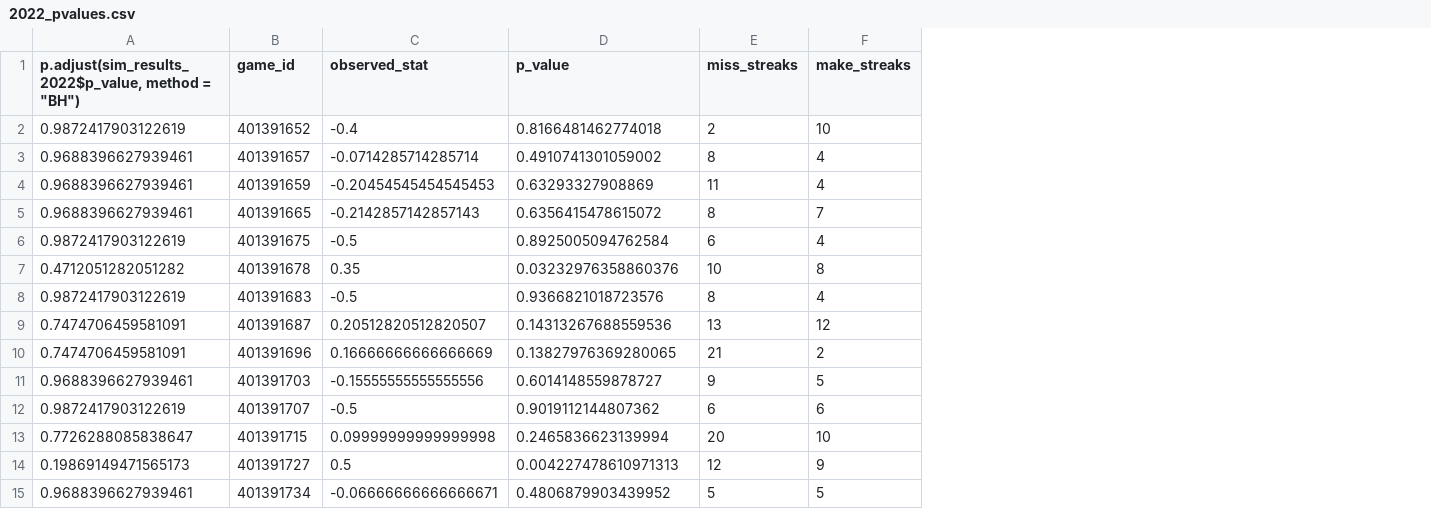
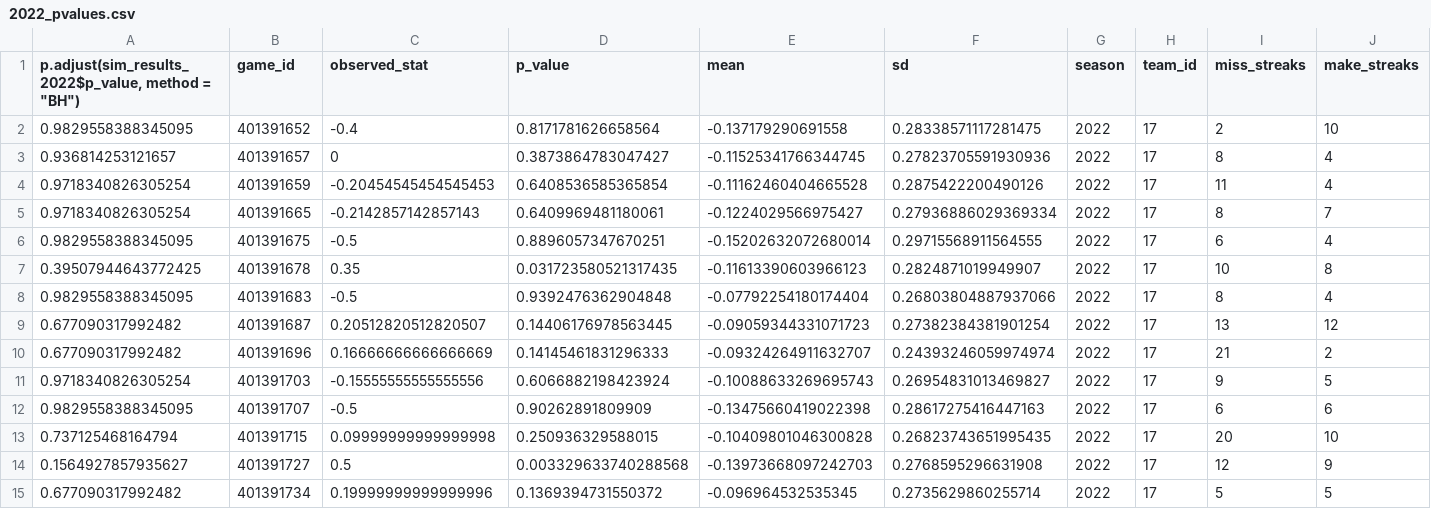
Before and after one commit to rjimenezdata/WNBAHotHand, a CSV file: 2022_pvalues.csv, drawn as a sheet; only a part is shown; the diff covers the shown part only; the diff names each change by its address in the sheet, - before the commit and + after, or states it on an @@ line.

```diff
--- a/2022_pvalues.csv
+++ b/2022_pvalues.csv
+column E (mean), rows 2-15: -0.137179290691558 | -0.11525341766344745 | -0.11162460404665528 | -0.1224029566975427 | -0.15202632072680014 | -0.11613390603966123 | -0.07792254180174404 | -0.09059344331071723 | -0.09324264911632707 | -0.10088633269695743 | -0.13475660419022398 | -0.10409801046300828 | -0.13973668097242703 | -0.096964532535345
+column F (sd), rows 2-15: 0.28338571117281475 | 0.27823705591930936 | 0.2875422200490126 | 0.27936886029369334 | 0.29715568911564555 | 0.2824871019949907 | 0.26803804887937066 | 0.27382384381901254 | 0.24393246059974974 | 0.26954831013469827 | 0.28617275416447163 | 0.26823743651995435 | 0.2768595296631908 | 0.2735629860255714
+column G (season), rows 2-15: all 2022
+column H (team_id), rows 2-15: all 17
-A2: 0.9872417903122619
+A2: 0.9829558388345095
-D2 (p_value): 0.8166481462774018
+D2 (p_value): 0.8171781626658564
-A3: 0.9688396627939461
+A3: 0.936814253121657
-C3 (observed_stat): -0.0714285714285714
+C3 (observed_stat): 0
-D3 (p_value): 0.4910741301059002
+D3 (p_value): 0.3873864783047427
-A4:A5: 0.9688396627939461
+A4:A5: 0.9718340826305254
-D4 (p_value): 0.63293327908869
+D4 (p_value): 0.6408536585365854
-D5 (p_value): 0.6356415478615072
+D5 (p_value): 0.6409969481180061
-A6: 0.9872417903122619
+A6: 0.9829558388345095
-D6 (p_value): 0.8925005094762584
+D6 (p_value): 0.8896057347670251
-A7: 0.4712051282051282
+A7: 0.39507944643772425
-D7 (p_value): 0.03232976358860376
+D7 (p_value): 0.031723580521317435
-A8: 0.9872417903122619
+A8: 0.9829558388345095
-D8 (p_value): 0.9366821018723576
+D8 (p_value): 0.9392476362904848
-A9:A10: 0.7474706459581091
+A9:A10: 0.677090317992482
-D9 (p_value): 0.14313267688559536
+D9 (p_value): 0.14406176978563445
-D10 (p_value): 0.13827976369280065
+D10 (p_value): 0.14145461831296333
-A11: 0.9688396627939461
+A11: 0.9718340826305254
-D11 (p_value): 0.6014148559878727
+D11 (p_value): 0.6066882198423924
-A12: 0.9872417903122619
+A12: 0.9829558388345095
-D12 (p_value): 0.9019112144807362
+D12 (p_value): 0.90262891809909
-A13: 0.7726288085838647
+A13: 0.737125468164794
-D13 (p_value): 0.2465836623139994
+D13 (p_value): 0.250936329588015
-A14: 0.19869149471565173
+A14: 0.1564927857935627
-D14 (p_value): 0.004227478610971313
+D14 (p_value): 0.003329633740288568
-A15: 0.9688396627939461
+A15: 0.677090317992482
-C15 (observed_stat): -0.06666666666666671
+C15 (observed_stat): 0.19999999999999996
-D15 (p_value): 0.4806879903439952
+D15 (p_value): 0.1369394731550372
```
Also changed, not shown: 68 edited cells elsewhere in this file, 2023_pvalues.csv, 2024_pvalues.csv, 7 other files.
